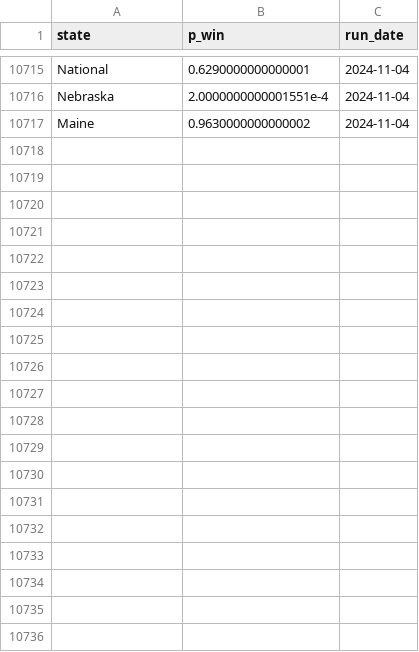
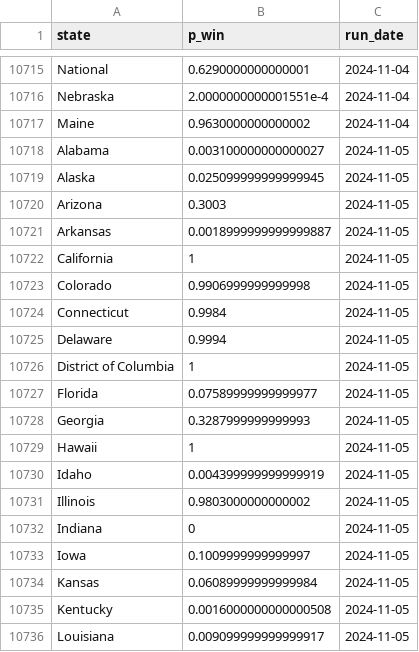
Before and after one commit to markjrieke/2024-potus, a CSV file: out/polls/win_state.csv, drawn as a sheet; only a part is shown, gaps mark what is left out; the diff covers the shown part only; the diff names each change by its address in the sheet, - before the commit and + after, or states it on an @@ line.

```diff
--- a/out/polls/win_state.csv
+++ b/out/polls/win_state.csv
+row 10718: Alabama | 0.003100000000000027 | 2024-11-05
+row 10719: Alaska | 0.025099999999999945 | 2024-11-05
+row 10720: Arizona | 0.3003 | 2024-11-05
+row 10721: Arkansas | 0.0018999999999999887 | 2024-11-05
+row 10722: California | 1 | 2024-11-05
+row 10723: Colorado | 0.9906999999999998 | 2024-11-05
+row 10724: Connecticut | 0.9984 | 2024-11-05
+row 10725: Delaware | 0.9994 | 2024-11-05
+row 10726: District of Columbia | 1 | 2024-11-05
+row 10727: Florida | 0.07589999999999977 | 2024-11-05
+row 10728: Georgia | 0.3287999999999993 | 2024-11-05
+row 10729: Hawaii | 1 | 2024-11-05
+row 10730: Idaho | 0.004399999999999919 | 2024-11-05
+row 10731: Illinois | 0.9803000000000002 | 2024-11-05
+row 10732: Indiana | 0 | 2024-11-05
+row 10733: Iowa | 0.1009999999999997 | 2024-11-05
+row 10734: Kansas | 0.06089999999999984 | 2024-11-05
+row 10735: Kentucky | 0.0016000000000000508 | 2024-11-05
+row 10736: Louisiana | 0.009099999999999917 | 2024-11-05
```
Also changed, not shown: 38 added rows and 18 edited cells elsewhere in this file, out/approval/e_day_approval_current.csv, out/model_log.csv, 21 other files.
